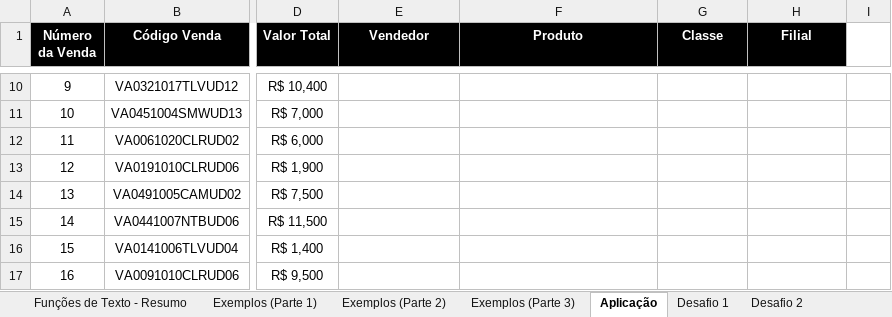
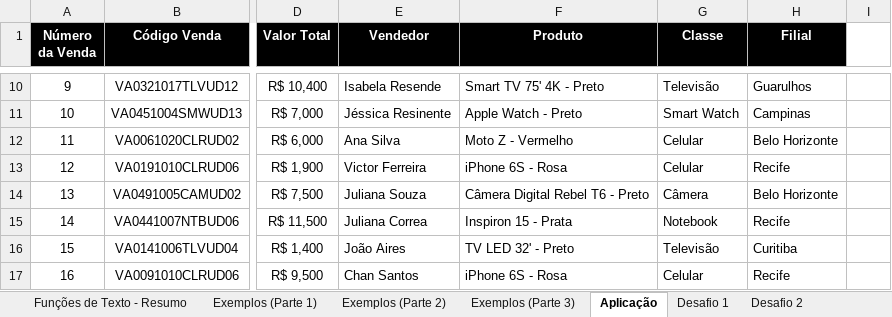
Before and after one commit to dePinhoPaulo/Especializacao-em-Analise-de-Dados, an Excel workbook: 13. Funções de Texto/Funções de Texto - Introdução (Parte 1).xlsx, sheet Aplicação, drawn as a sheet; only a part is shown, gaps mark what is left out; values as stored, in another font and other column widths than the file's, no borders; the diff covers the shown part only; the diff names each change by its address in the sheet, - before the commit and + after, or states it on an @@ line.

```diff
--- a/13. Funções de Texto/Funções de Texto - Introdução (Parte 1).xlsx (sheet Aplicação)
+++ b/13. Funções de Texto/Funções de Texto - Introdução (Parte 1).xlsx (sheet Aplicação)
-E10 (Vendedor): (empty)
+E10 (Vendedor): Isabela Resende
-F10 (Produto): (empty)
+F10 (Produto): Smart TV 75' 4K - Preto
-G10 (Classe): (empty)
+G10 (Classe): Televisão
-H10 (Filial): (empty)
+H10 (Filial): Guarulhos
-E11 (Vendedor): (empty)
+E11 (Vendedor): Jéssica Resinente
-F11 (Produto): (empty)
+F11 (Produto): Apple Watch - Preto
-G11 (Classe): (empty)
+G11 (Classe): Smart Watch
-H11 (Filial): (empty)
+H11 (Filial): Campinas
-E12 (Vendedor): (empty)
+E12 (Vendedor): Ana Silva
-F12 (Produto): (empty)
+F12 (Produto): Moto Z - Vermelho
-G12:G13 (Classe): (empty)
+G12:G13 (Classe): Celular
-H12 (Filial): (empty)
+H12 (Filial): Belo Horizonte
-E13 (Vendedor): (empty)
+E13 (Vendedor): Victor Ferreira
-F13 (Produto): (empty)
+F13 (Produto): iPhone 6S - Rosa
-H13 (Filial): (empty)
+H13 (Filial): Recife
-E14 (Vendedor): (empty)
+E14 (Vendedor): Juliana Souza
-F14 (Produto): (empty)
+F14 (Produto): Câmera Digital Rebel T6 - Preto
-G14 (Classe): (empty)
+G14 (Classe): Câmera
-H14 (Filial): (empty)
+H14 (Filial): Belo Horizonte
-E15 (Vendedor): (empty)
+E15 (Vendedor): Juliana Correa
-F15 (Produto): (empty)
+F15 (Produto): Inspiron 15 - Prata
-G15 (Classe): (empty)
+G15 (Classe): Notebook
-H15 (Filial): (empty)
+H15 (Filial): Recife
-E16 (Vendedor): (empty)
+E16 (Vendedor): João Aires
-F16 (Produto): (empty)
+F16 (Produto): TV LED 32' - Preto
-G16 (Classe): (empty)
+G16 (Classe): Televisão
-H16 (Filial): (empty)
+H16 (Filial): Curitiba
-E17 (Vendedor): (empty)
+E17 (Vendedor): Chan Santos
-F17 (Produto): (empty)
+F17 (Produto): iPhone 6S - Rosa
-G17 (Classe): (empty)
+G17 (Classe): Celular
-H17 (Filial): (empty)
+H17 (Filial): Recife
```
Also changed, not shown: 964 edited cells elsewhere in this sheet, sheet Desafio 1, hidden cells, 1 other file.
